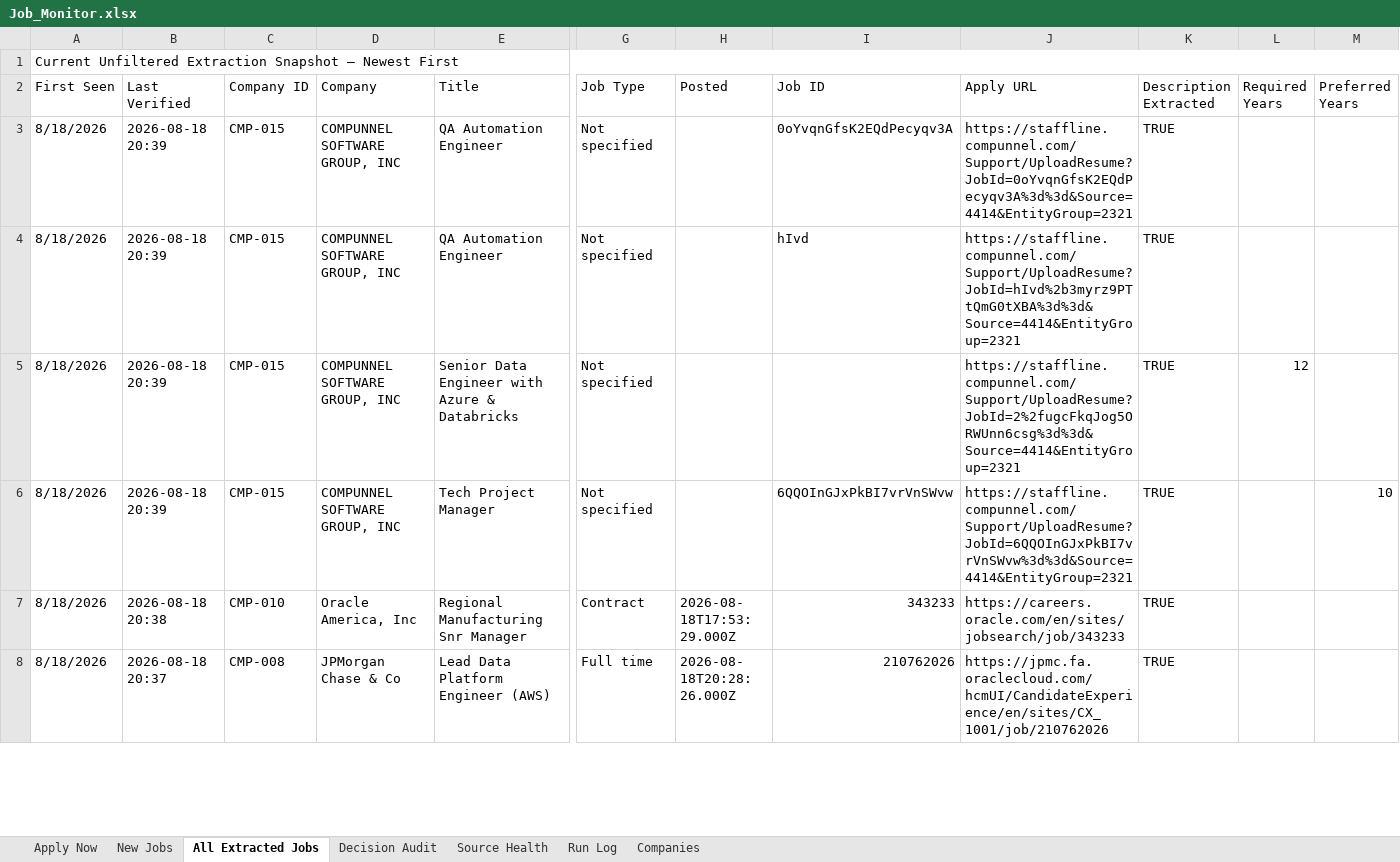
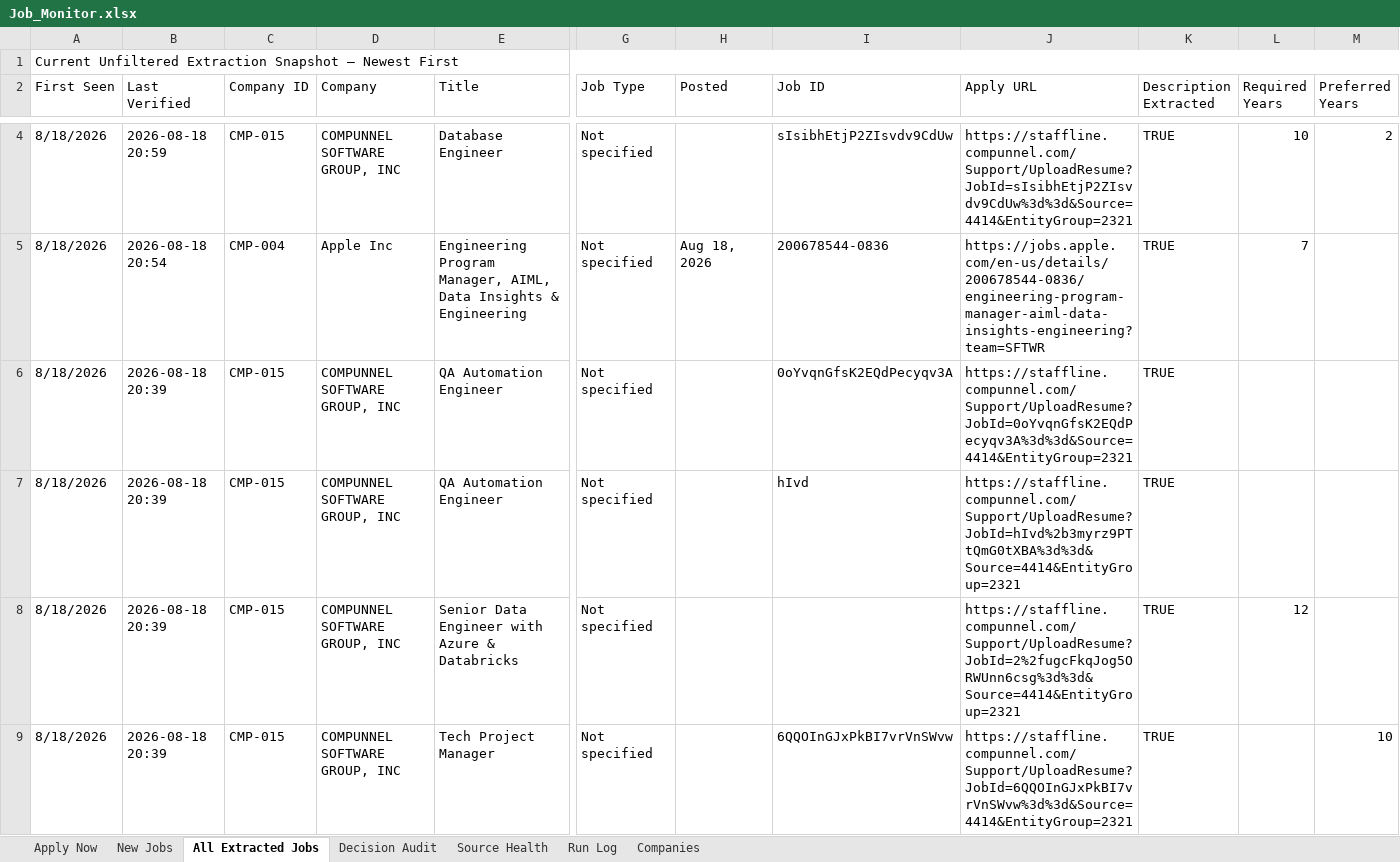
Before and after one commit to taran-dev4u/career-job-monitor, an Excel workbook: outputs/job-monitor/Job_Monitor.xlsx, sheet All Extracted Jobs, drawn as a sheet; only a part is shown, gaps mark what is left out; the shorter side is filled out with more unchanged rows; values as stored, in another font and other column widths than the file's, no cell formats; table styles not drawn; rows hold the shown columns only; the diff covers the shown part only; the diff names each change by its address in the sheet, - before the commit and + after, or states it on an @@ line.

```diff
--- a/outputs/job-monitor/Job_Monitor.xlsx (sheet All Extracted Jobs)
+++ b/outputs/job-monitor/Job_Monitor.xlsx (sheet All Extracted Jobs)
+row 4: 8/18/2026 | 2026-08-18 20:59 | CMP-015 | COMPUNNEL SOFTWARE GROUP, INC | Database Engineer | Not specified |  | sIsibhEtjP2ZIsvdv9CdUw | https://staffline.compunnel.com/Support/UploadResume?JobId=sIsibhEtjP2ZIsvdv9CdUw%3d%3d&Source=4414&EntityGroup=2321 | TRUE | 10 | 2
+row 5: 8/18/2026 | 2026-08-18 20:54 | CMP-004 | Apple Inc | Engineering Program Manager, AIML, Data Insights & Engineering | Not specified | Aug 18, 2026 | 200678544-0836 | https://jobs.apple.com/en-us/details/200678544-0836/engineering-program-manager-aiml-data-insights-engineering?team=SFTWR | TRUE | 7
```
Also changed, not shown: 2 added rows, 4 removed rows and 35 edited cells elsewhere in this sheet, sheet Decision Audit, sheet Source Health, sheet Run Log, sheet Apply Now, cell formats, 8 other files.
